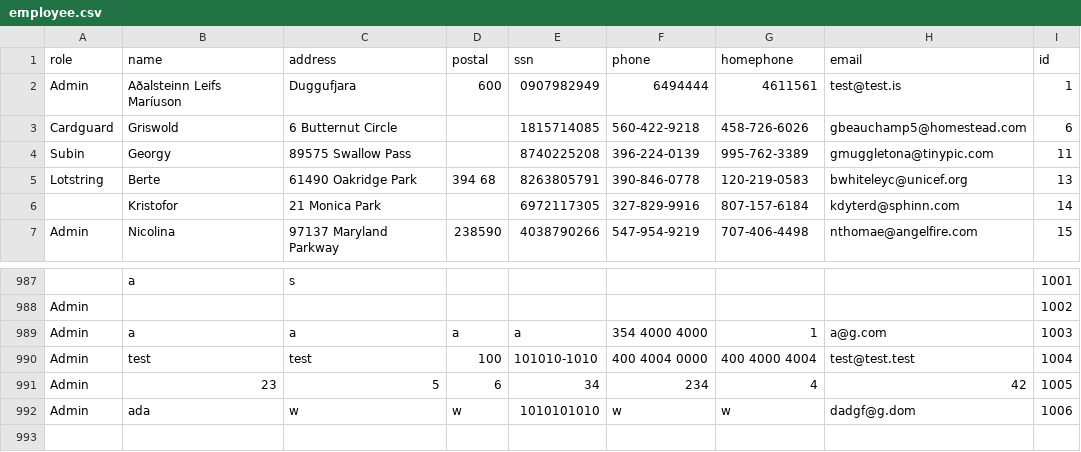
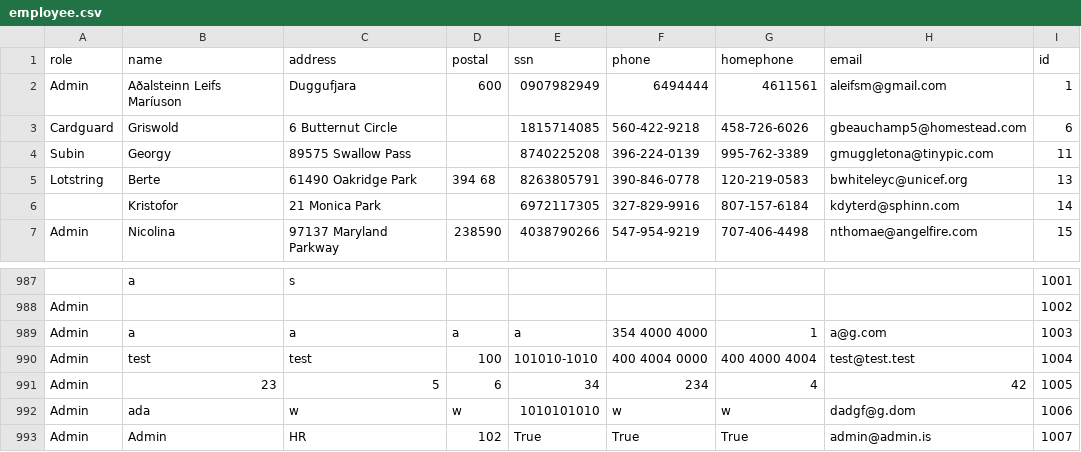
Before and after one commit to HyperBuff/SC-T-113-VLN1-Hopur53, a CSV file: data/employee.csv, drawn as a sheet; only a part is shown, gaps mark what is left out.

```diff
--- a/data/employee.csv
+++ b/data/employee.csv
@@ -1,3 +1,3 @@
 role,name,address,postal,ssn,phone,homephone,email,id
-Admin,Aðalsteinn Leifs Maríuson,Duggufjara,600,0907982949,6494444,4611561,test@test.is,1
+Admin,Aðalsteinn Leifs Maríuson,Duggufjara,600,0907982949,6494444,4611561,aleifsm@gmail.com,1
 Cardguard,Griswold,6 Butternut Circle,,1815714085,560-422-9218,458-726-6026,gbeauchamp5@homestead.com,6
@@ -992 +992,2 @@ Admin,23,5,6,34,234,4,42,1005
 Admin,ada,w,w,1010101010,w,w,dadgf@g.dom,1006
+Admin,Admin,HR,102,True,True,True,admin@admin.is,1007
```
Also changed, not shown: 2 other files.
